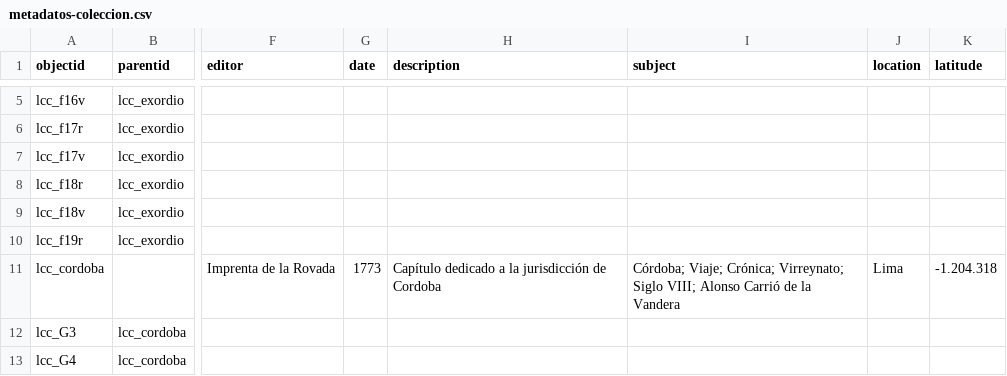
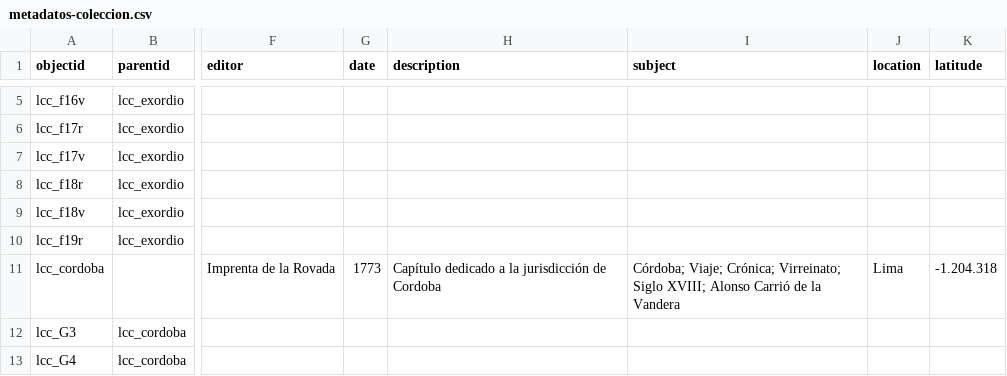
Before and after one commit to cosarinskysol-boop/Grupo3-G3-I6, a CSV file: _data/metadatos-coleccion.csv, drawn as a sheet; only a part is shown, gaps mark what is left out; the diff names each change by its address in the sheet, - before the commit and + after, or states it on an @@ line.

Commit message:
Add files via upload
corregir errores de las palabras clave

```diff
--- a/_data/metadatos-coleccion.csv
+++ b/_data/metadatos-coleccion.csv
-I11 (subject): …Viaje; Crónica; Virreynato; Siglo VIII; Alonso Carrió…
+I11 (subject): …Viaje; Crónica; Virreinato; Siglo XVIII; Alonso Carrió…
```
